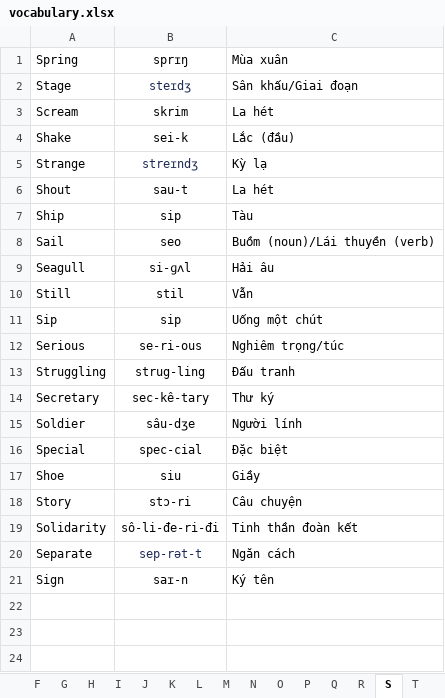
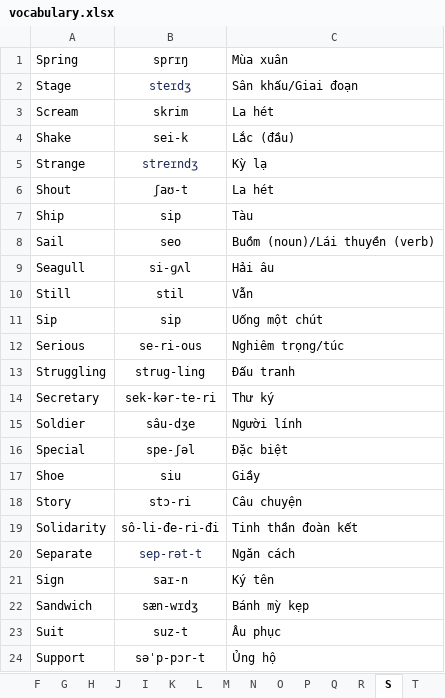
Before and after one commit to nguyenhuyenag/spring-framework, an Excel workbook: spring-boot/spring-boot-english/src/main/resources/data/vocabulary.xlsx, sheet S, drawn as a sheet; values as stored, in another font and other column widths than the file's, no borders; the diff names each change by its address in the sheet, - before the commit and + after, or states it on an @@ line.

```diff
--- a/spring-boot/spring-boot-english/src/main/resources/data/vocabulary.xlsx (sheet S)
+++ b/spring-boot/spring-boot-english/src/main/resources/data/vocabulary.xlsx (sheet S)
@@ sheet tab order changed: F | G | H | J | I | K | L | M | N | O | P | Q | R | S | T @@
-B6: sau-t
+B6: ʃaʊ-t
-B14: sec-kê-tary
+B14: sek-kər-te-ri
-B16: spec-cial
+B16: spe-ʃəl
+row 22: Sandwich | sæn-wɪdʒ | Bánh mỳ kẹp
+row 23: Suit | suz-t | Âu phục
+row 24: Support | səˈp-pɔr-t | Ủng hộ
```
Also changed, not shown: sheet Note, sheet B, sheet M, sheet P, sheet C, sheet T, 9 more sheets, 6 other files.
